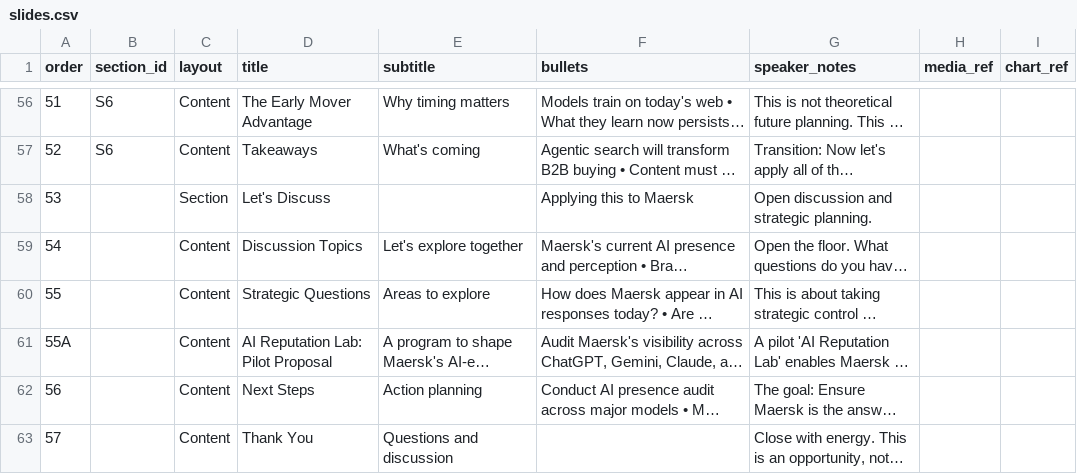
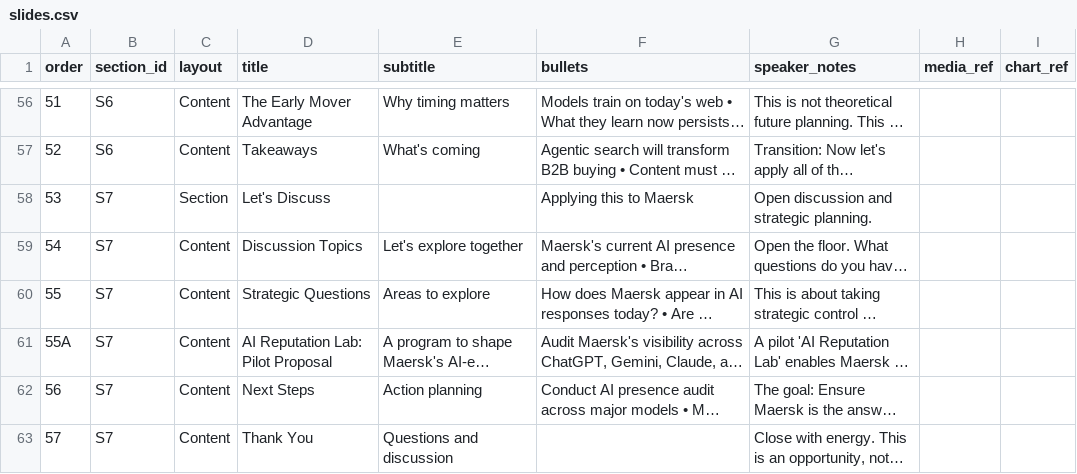
Before and after one commit to willscott-v2/Maersk-AI-Brand-Reputation, a CSV file: slides.csv, drawn as a sheet; only a part is shown, gaps mark what is left out; long unchanged cells end in …; the diff names each change by its address in the sheet, - before the commit and + after, or states it on an @@ line.

Commit message:
chore(csv): finalize A-slides and optional S7 tagging
- Added S7 section_id to 'Let's Discuss' section header (slide 53)
- Added S7 section_id to all Let's Discuss content slides (54, 55, 55A, 56, 57)
- All five A-suffix slides (26A, 30A, 33A, 48A, 55A) validated in both CSV and MD
- CSV uses pipe delimiter consistently throughout

```diff
--- a/slides.csv
+++ b/slides.csv
-B58:B63 (section_id): (empty)
+B58:B63 (section_id): S7
```
